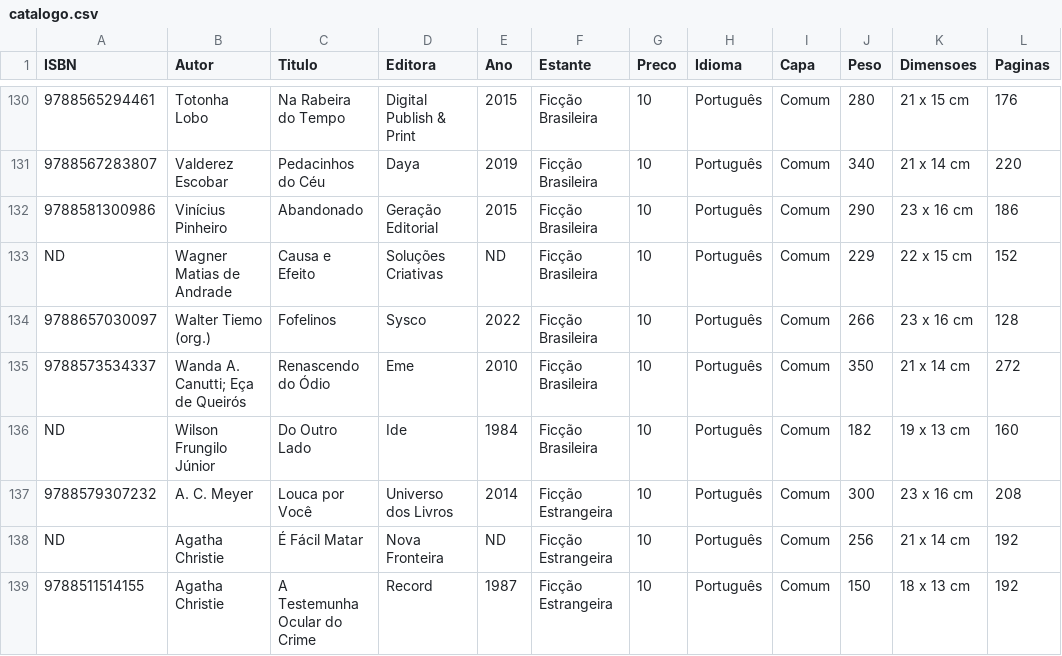
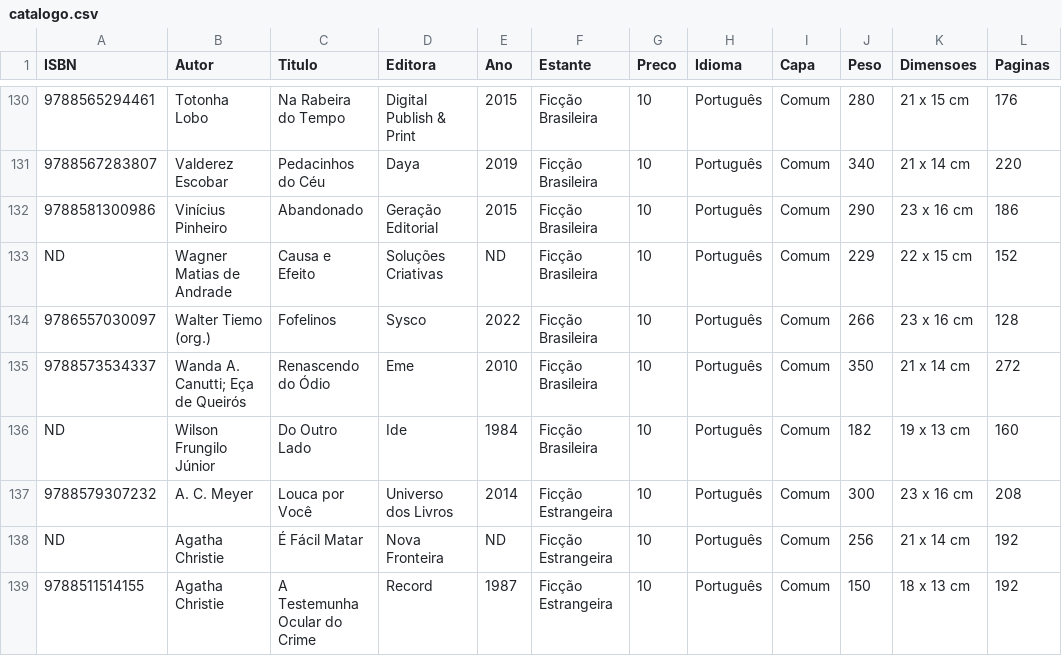
Before and after one commit to andguerreiro/sebomenostelas, a CSV file: catalogo.csv, drawn as a sheet; only a part is shown, gaps mark what is left out; the diff names each change by its address in the sheet, - before the commit and + after, or states it on an @@ line.

Commit message:
Update catalogo.csv

```diff
--- a/catalogo.csv
+++ b/catalogo.csv
-A134 (ISBN): 9788657030097
+A134 (ISBN): 9786557030097
```
Also changed, not shown: 4 other files.
